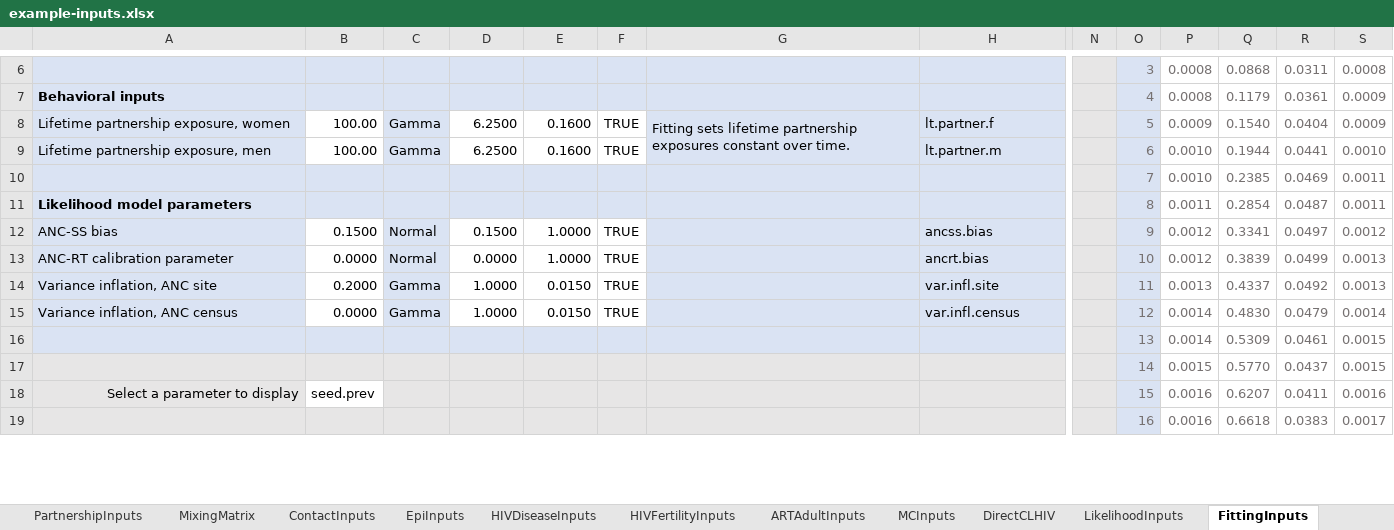
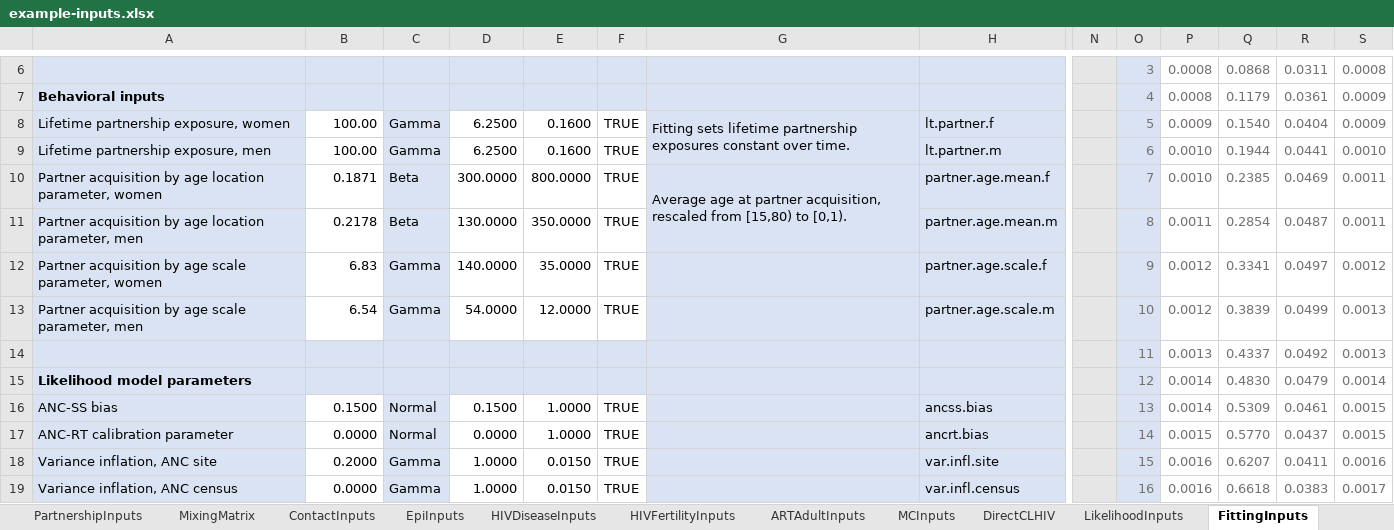
Before and after one commit to rlglaubius/GoalsARMPython, an Excel workbook: inputs/example-inputs.xlsx, sheet FittingInputs, drawn as a sheet; only a part is shown, gaps mark what is left out; values as stored, in another font and other column widths than the file's, no borders; charts and pictures and conditional formats not drawn; removed rows and columns are numbered as before the commit, all else as after; rows hold the shown columns only; the diff covers the shown part only; the diff names each change by its address in the sheet, - before the commit and + after, or states it on an @@ line.

Commit message:
Added support for fitting partner change rates by age.

```diff
--- a/inputs/example-inputs.xlsx (sheet FittingInputs)
+++ b/inputs/example-inputs.xlsx (sheet FittingInputs)
-row 10:  |  |  |  |  |  |  |  |  | 7 | 0.0010 | 0.2385 | 0.0469 | 0.0011
-row 11: Likelihood model parameters |  |  |  |  |  |  |  |  | 8 | 0.0011 | 0.2854 | 0.0487 | 0.0011
+row 10: Partner acquisition by age location parameter, women | 0.1871 | Beta | 300.0000 | 800.0000 | TRUE | Average age at partner acquisition, rescaled from [15,80) to [0,1). | partner.age.mean.f |  | 7 | 0.0010 | 0.2385 | 0.0469 | 0.0011
+row 11: Partner acquisition by age location parameter, men | 0.2178 | Beta | 130.0000 | 350.0000 | TRUE |  | partner.age.mean.m |  | 8 | 0.0011 | 0.2854 | 0.0487 | 0.0011
+row 12: Partner acquisition by age scale parameter, women | 6.83 | Gamma | 140.0000 | 35.0000 | TRUE |  | partner.age.scale.f |  | 9 | 0.0012 | 0.3341 | 0.0497 | 0.0012
+row 13: Partner acquisition by age scale parameter, men | 6.54 | Gamma | 54.0000 | 12.0000 | TRUE |  | partner.age.scale.m |  | 10 | 0.0012 | 0.3839 | 0.0499 | 0.0013
+row 14:  |  |  |  |  |  |  |  |  | 11 | 0.0013 | 0.4337 | 0.0492 | 0.0013
+row 15: Likelihood model parameters |  |  |  |  |  |  |  |  | 12 | 0.0014 | 0.4830 | 0.0479 | 0.0014
-O16: 9
+O16: 13
-P16: 0.0012
+P16: 0.0014
-Q16: 0.3341
+Q16: 0.5309
-R16: 0.0497
+R16: 0.0461
-S16: 0.0012
+S16: 0.0015
-O17: 10
+O17: 14
-P17: 0.0012
+P17: 0.0015
-Q17: 0.3839
+Q17: 0.5770
-R17: 0.0499
+R17: 0.0437
-S17: 0.0013
+S17: 0.0015
-O18: 11
+O18: 15
-P18: 0.0013
+P18: 0.0016
-Q18: 0.4337
+Q18: 0.6207
-R18: 0.0492
+R18: 0.0411
-S18: 0.0013
+S18: 0.0016
-O19: 12
+O19: 16
-P19: 0.0014
+P19: 0.0016
-Q19: 0.4830
+Q19: 0.6618
-R19: 0.0479
+R19: 0.0383
-S19: 0.0014
+S19: 0.0017
-row 16:  |  |  |  |  |  |  |  |  | 13 | 0.0014 | 0.5309 | 0.0461 | 0.0015
-row 17:  |  |  |  |  |  |  |  |  | 14 | 0.0015 | 0.5770 | 0.0437 | 0.0015
-row 18: Select a parameter to display | seed.prev |  |  |  |  |  |  |  | 15 | 0.0016 | 0.6207 | 0.0411 | 0.0016
-row 19:  |  |  |  |  |  |  |  |  | 16 | 0.0016 | 0.6618 | 0.0383 | 0.0017
```
Also changed, not shown: 4 added rows, 29 edited cells, cell formats and merged cells elsewhere in this sheet, sheet Changelog, formulas that keep their value, charts or pictures, 3 other files.
